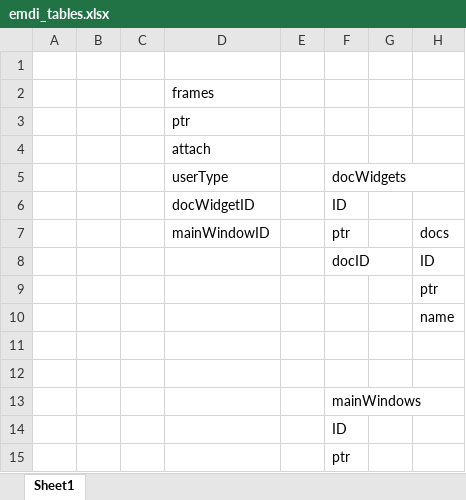
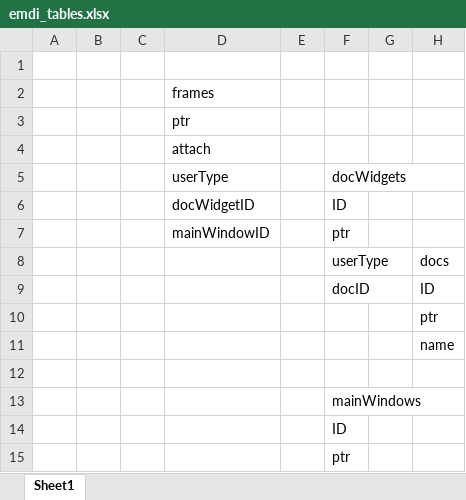
Before and after one commit to sonicsmooth/emdi, an Excel workbook: doc/emdi_tables.xlsx, sheet Sheet1, drawn as a sheet; values as stored, in another font and other column widths than the file's, no borders; charts and pictures not drawn; removed rows and columns are numbered as before the commit, all else as after; the diff names each change by its address in the sheet, - before the commit and + after, or states it on an @@ line.

```diff
--- a/doc/emdi_tables.xlsx (sheet Sheet1)
+++ b/doc/emdi_tables.xlsx (sheet Sheet1)
-H7: docs
+H7: (empty)
+row 8:  |  |  |  |  | userType |  | docs
-row 11: (empty)
```
Also changed, not shown: charts or pictures, 5 other files.
